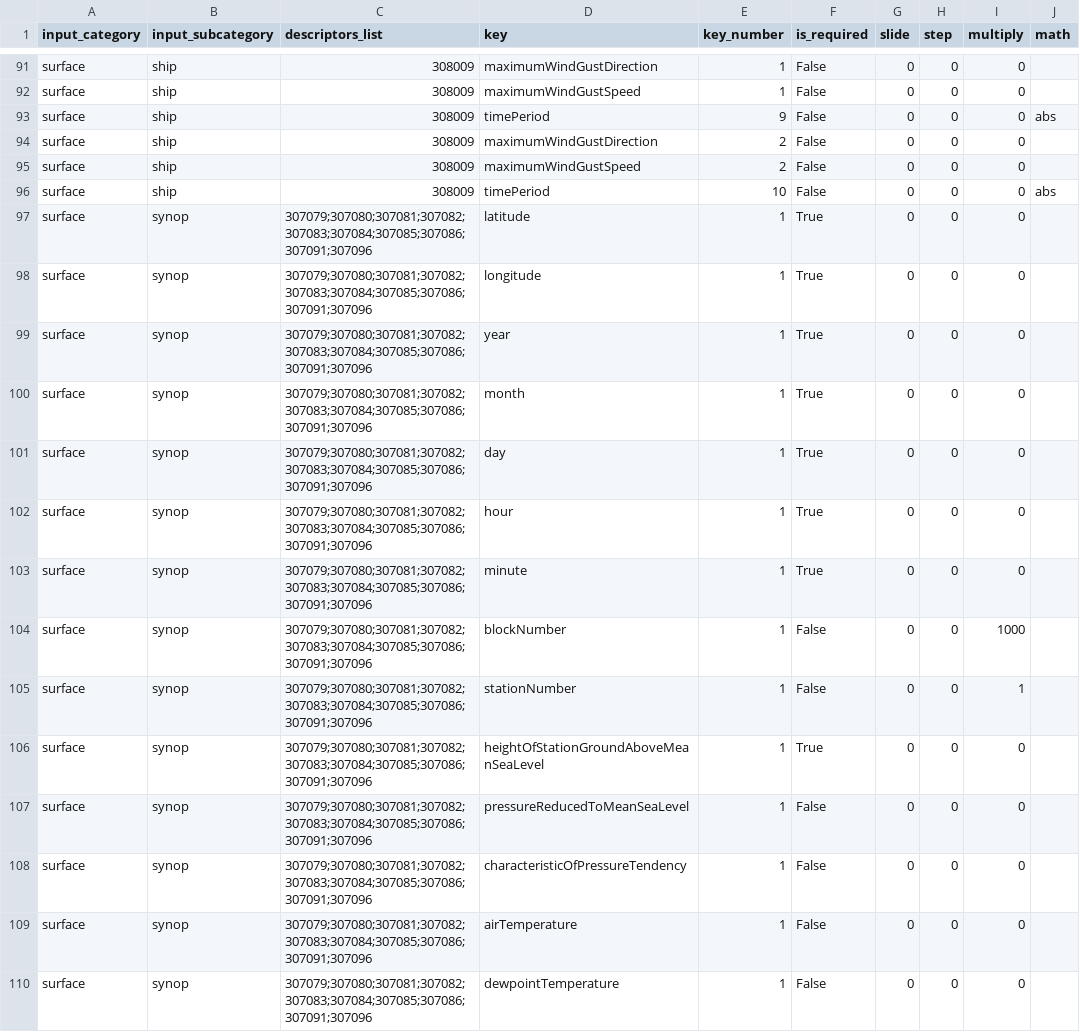
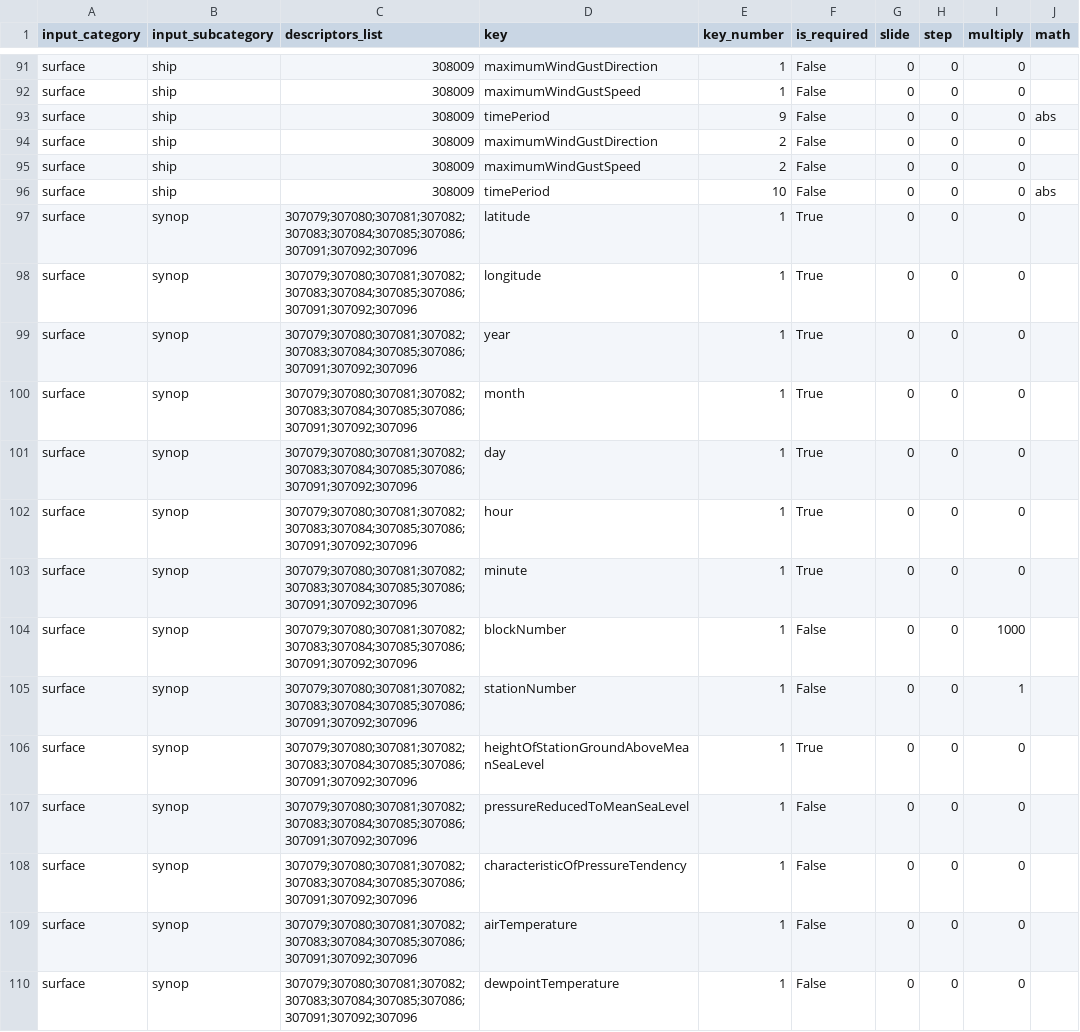
Before and after one commit to public-tatsuya-noyori/meteorological_preprocessor, a CSV file: src/meteorological_preprocessor/conf_bufr_to_arrow.csv, drawn as a sheet; only a part is shown, gaps mark what is left out; the diff covers the shown part only; the diff names each change by its address in the sheet, - before the commit and + after, or states it on an @@ line.

```diff
--- a/src/meteorological_preprocessor/conf_bufr_to_arrow.csv
+++ b/src/meteorological_preprocessor/conf_bufr_to_arrow.csv
-C97:C110 (descriptors_list): 307079;307080;307081;307082;307083;307084;307085;307086;307091;307096
+C97:C110 (descriptors_list): 307079;307080;307081;307082;307083;307084;307085;307086;307091;307092;307096
```
Also changed, not shown: 15 edited cells elsewhere in this file, 3 other files.
